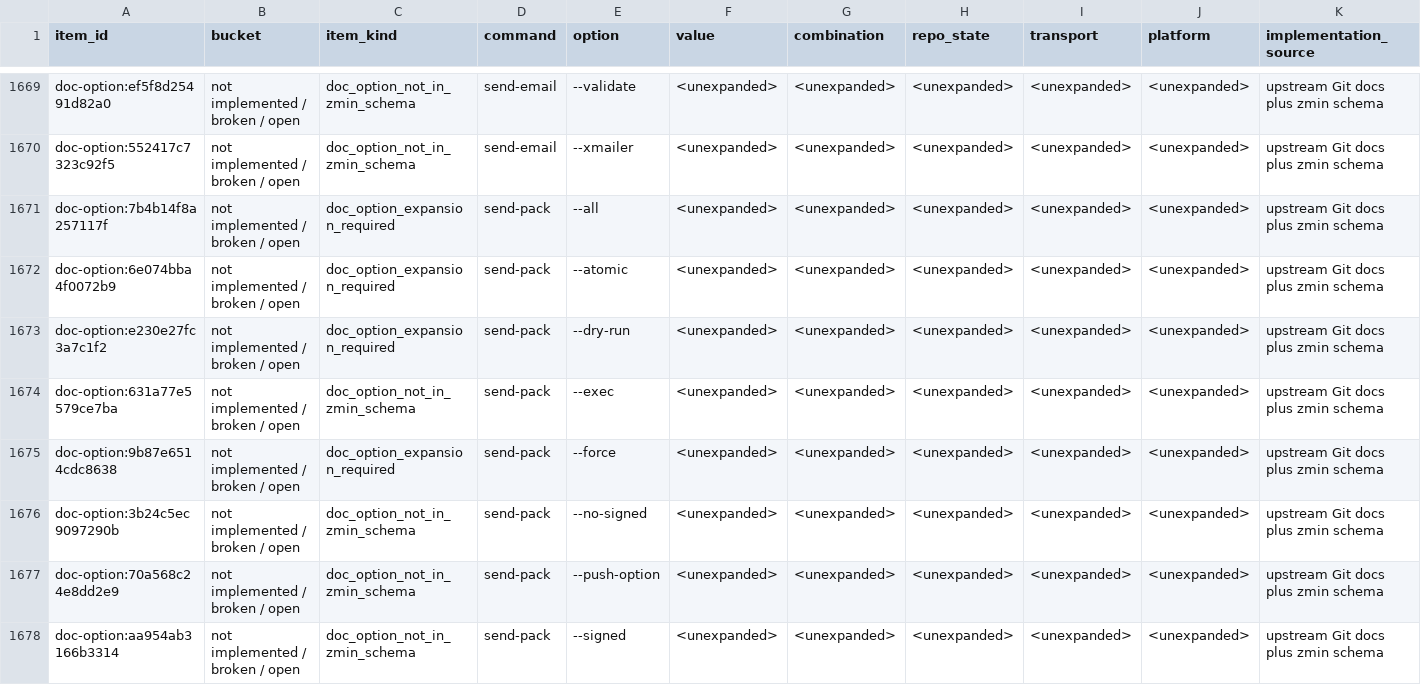
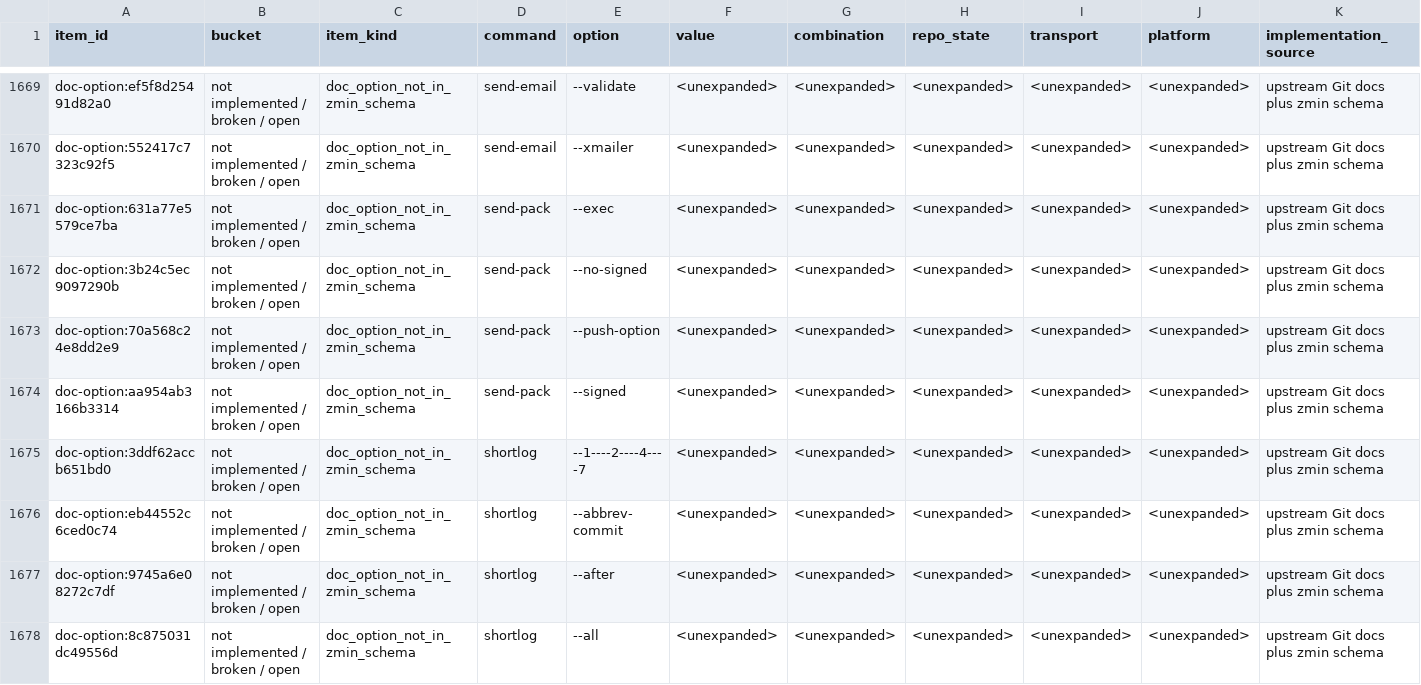
Before and after one commit to dschewchenko/zmin, a TSV file: docs/cli/census/remaining_to_fix_or_verify.tsv, drawn as a sheet; only a part is shown, gaps mark what is left out; the shorter side is filled out with more unchanged rows; rows hold the shown columns only; the diff covers the shown part only; the diff names each change by its address in the sheet, - before the commit and + after, or states it on an @@ line.

Commit message:
chore: promote reviewed send-pack coverage

```diff
--- a/docs/cli/census/remaining_to_fix_or_verify.tsv
+++ b/docs/cli/census/remaining_to_fix_or_verify.tsv
-row 1671: doc-option:7b4b14f8a257117f | not implemented / broken / open | doc_option_expansion_required | send-pack | --all | <unexpanded> | <unexpanded> | <unexpanded> | <unexpanded> | <unexpanded> | upstream Git docs plus zmin schema
-row 1672: doc-option:6e074bba4f0072b9 | not implemented / broken / open | doc_option_expansion_required | send-pack | --atomic | <unexpanded> | <unexpanded> | <unexpanded> | <unexpanded> | <unexpanded> | upstream Git docs plus zmin schema
-row 1673: doc-option:e230e27fc3a7c1f2 | not implemented / broken / open | doc_option_expansion_required | send-pack | --dry-run | <unexpanded> | <unexpanded> | <unexpanded> | <unexpanded> | <unexpanded> | upstream Git docs plus zmin schema
-row 1675: doc-option:9b87e6514cdc8638 | not implemented / broken / open | doc_option_expansion_required | send-pack | --force | <unexpanded> | <unexpanded> | <unexpanded> | <unexpanded> | <unexpanded> | upstream Git docs plus zmin schema
```
Also changed, not shown: 3 removed rows elsewhere in this file, docs/cli/census/command_progress.tsv, docs/cli/census/reviewed_complete_doc_option_pairs.tsv, 4 other files.
